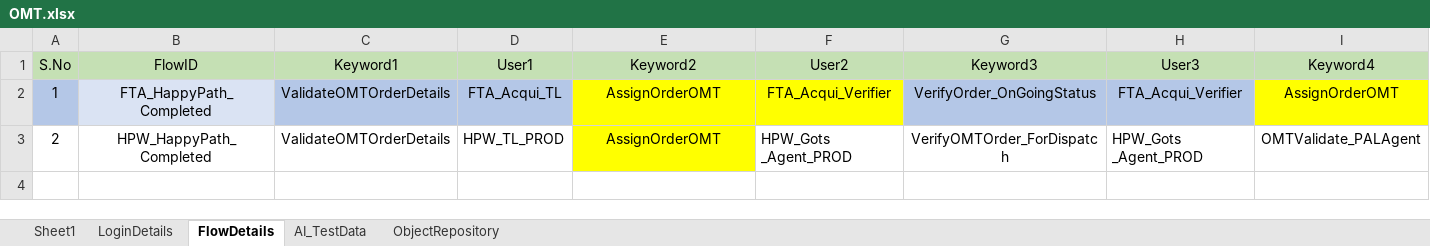
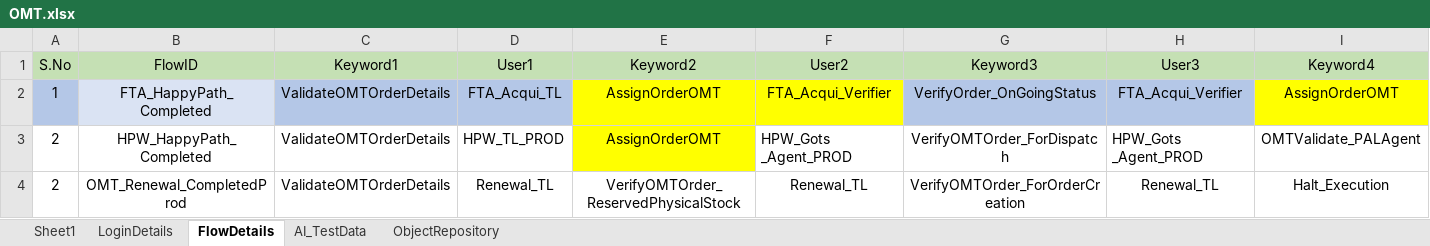
Before and after one commit to LavanyaSakhamuri/GoProdScript, an Excel workbook: OMT.xlsx, sheet FlowDetails, drawn as a sheet; only a part is shown; values as stored, in another font and other column widths than the file's, no borders; rows hold the shown columns only; the diff names each change by its address in the sheet, - before the commit and + after, or states it on an @@ line.

Commit message:
Renewal OMT updated Script

```diff
--- a/OMT.xlsx (sheet FlowDetails)
+++ b/OMT.xlsx (sheet FlowDetails)
+row 4: 2 | OMT_Renewal_CompletedProd | ValidateOMTOrderDetails | Renewal_TL | VerifyOMTOrder_ReservedPhysicalStock | Renewal_TL | VerifyOMTOrder_ForOrderCreation | Renewal_TL | Halt_Execution
```
Also changed, not shown: sheet Sheet1, sheet LoginDetails, 8 other files.
